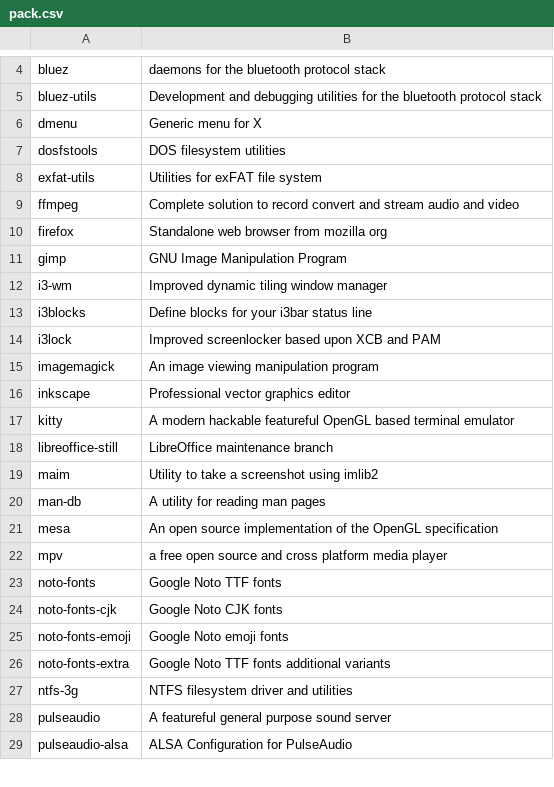
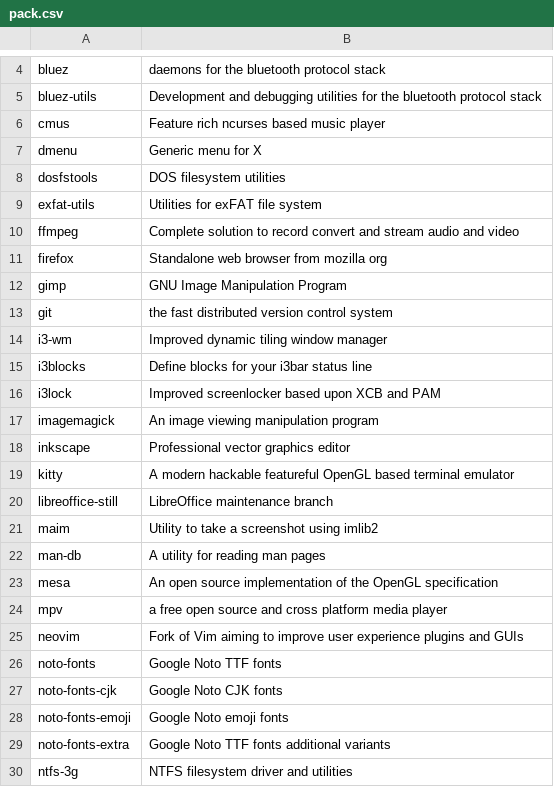
Before and after one commit to fhpraw/i3rice, a CSV file: pack.csv, drawn as a sheet; only a part is shown, gaps mark what is left out; the shorter side is filled out with more unchanged rows.

Commit message:
Update

```diff
--- a/pack.csv
+++ b/pack.csv
@@ -5,2 +5,3 @@ bluez,daemons for the bluetooth protocol stack
 bluez-utils,Development and debugging utilities for the bluetooth protocol stack
+cmus,Feature rich ncurses based music player
 dmenu,Generic menu for X
@@ -11,2 +12,3 @@ firefox,Standalone web browser from mozilla org
 gimp,GNU Image Manipulation Program
+git,the fast distributed version control system
 i3-wm,Improved dynamic tiling window manager
@@ -22,2 +24,3 @@ mesa,An open source implementation of the OpenGL specification
 mpv,a free open source and cross platform media player
+neovim,Fork of Vim aiming to improve user experience plugins and GUIs
 noto-fonts,Google Noto TTF fonts
```
